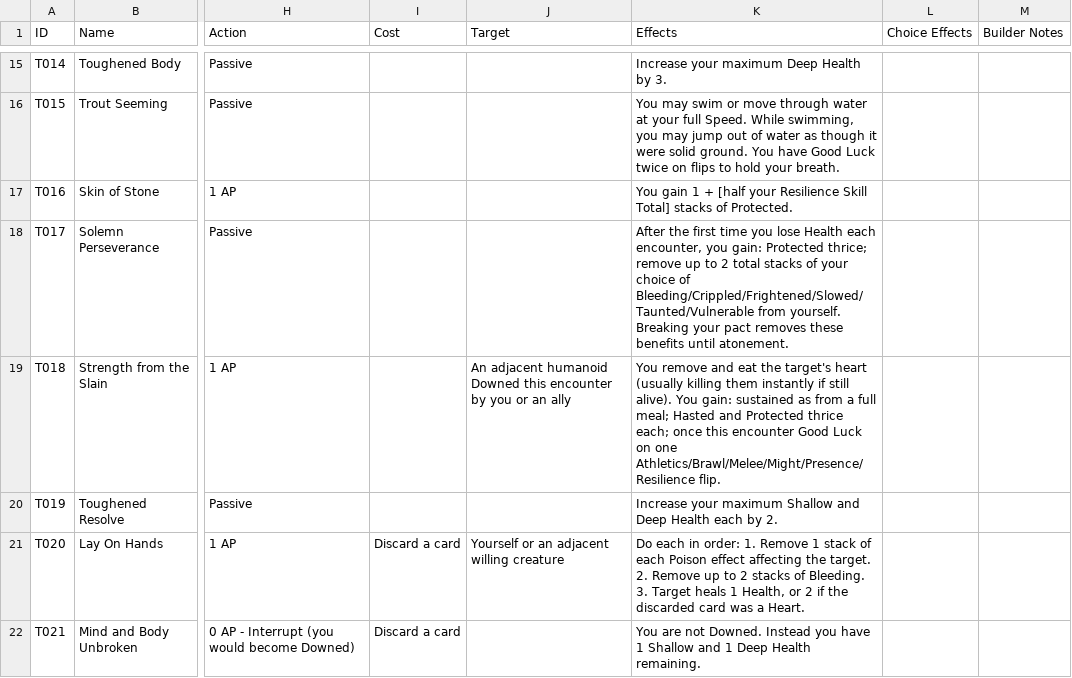
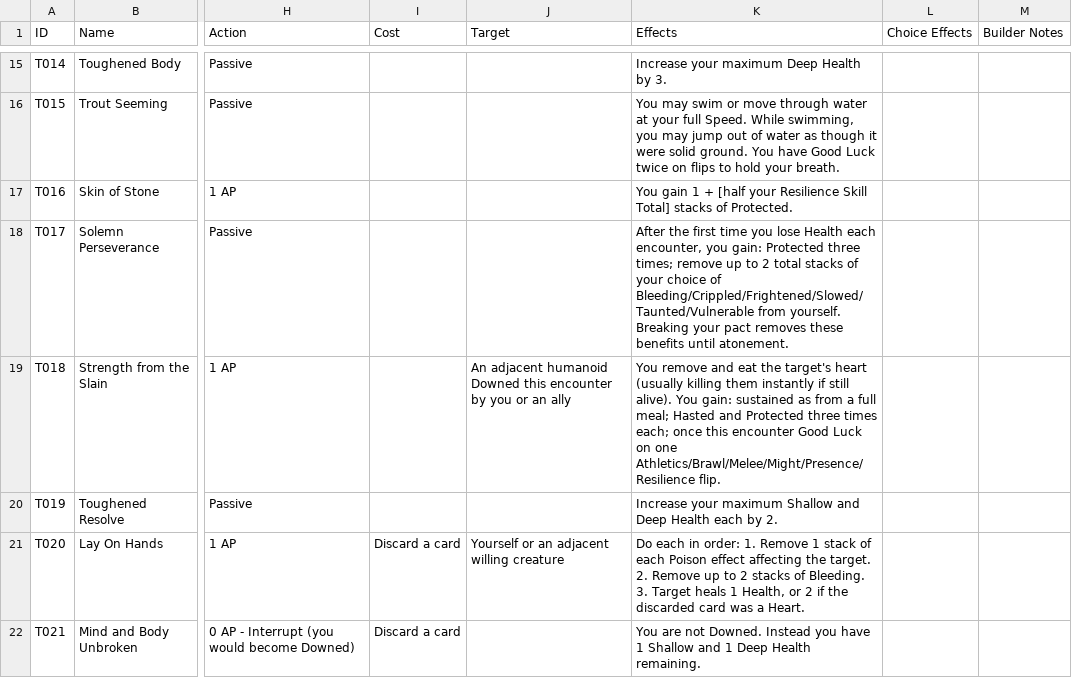
Before and after one commit to sessorach/flagonquest, a CSV file: scripts/techniques.csv, drawn as a sheet; only a part is shown, gaps mark what is left out; the diff names each change by its address in the sheet, - before the commit and + after, or states it on an @@ line.

```diff
--- a/scripts/techniques.csv
+++ b/scripts/techniques.csv
-K18 (Effects): …gain: Protected thrice; remove up…
+K18 (Effects): …gain: Protected three times; remove up…
-K19 (Effects): …and Protected thrice each; once…
+K19 (Effects): …and Protected three times each; once…
```
Also changed, not shown: design/balance_ledger.csv, scripts/features.csv, 9 other files.
